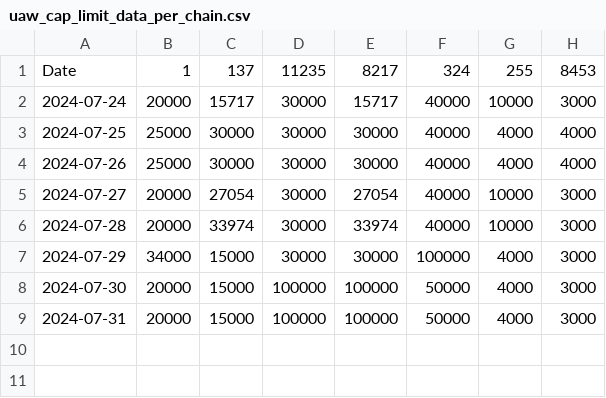
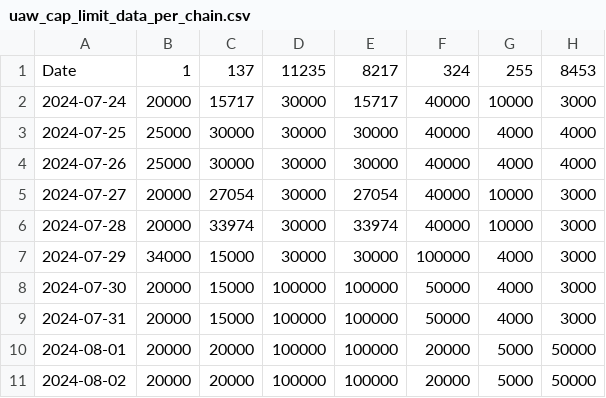
Before and after one commit to putainpapa/static_values, a CSV file: uaw_cap_limit_data_per_chain.csv, drawn as a sheet; the diff names each change by its address in the sheet, - before the commit and + after, or states it on an @@ line.

Commit message:
Update uaw_cap_limit_data_per_chain.csv

```diff
--- a/uaw_cap_limit_data_per_chain.csv
+++ b/uaw_cap_limit_data_per_chain.csv
+row 10: 2024-08-01 | 20000 | 20000 | 100000 | 100000 | 20000 | 5000 | 50000
+row 11: 2024-08-02 | 20000 | 20000 | 100000 | 100000 | 20000 | 5000 | 50000
```
